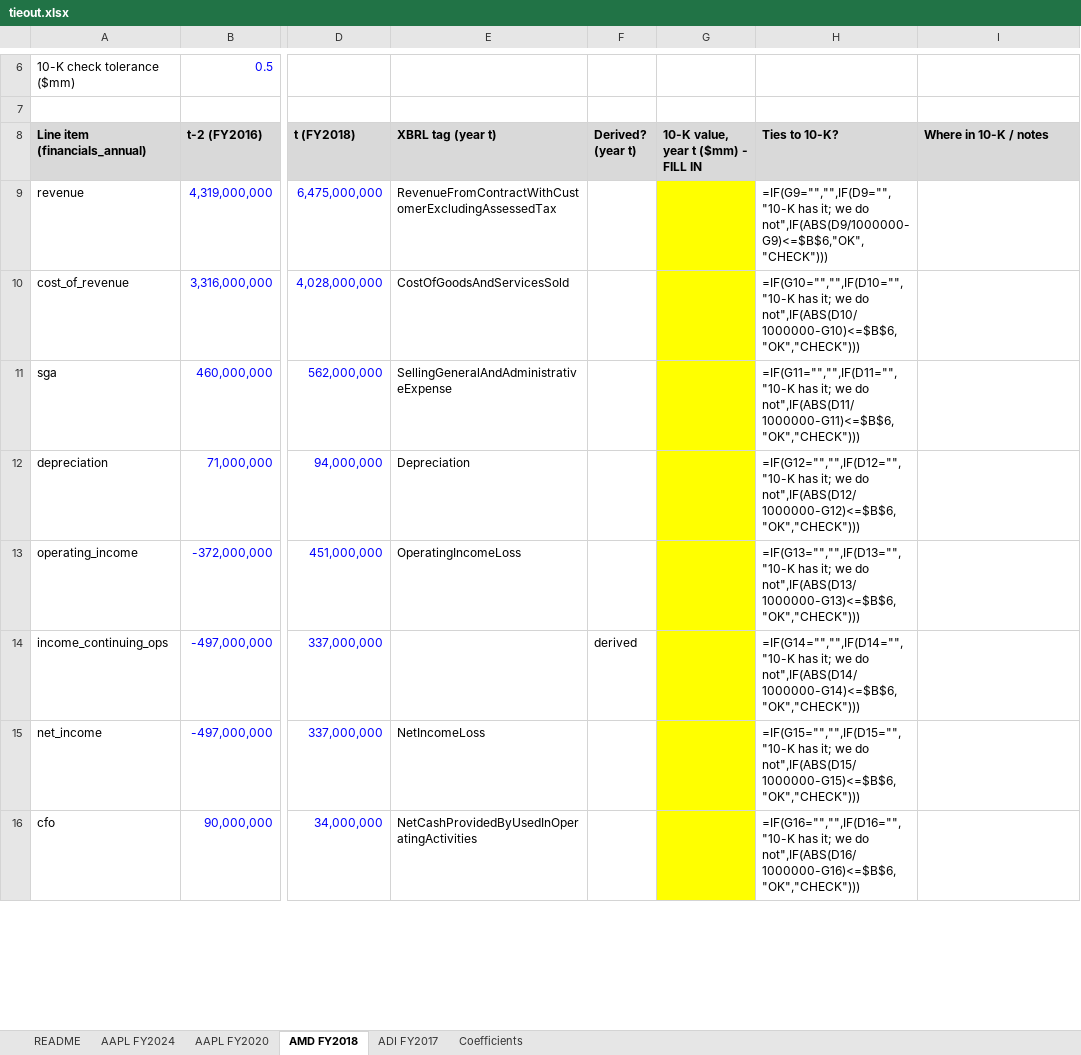
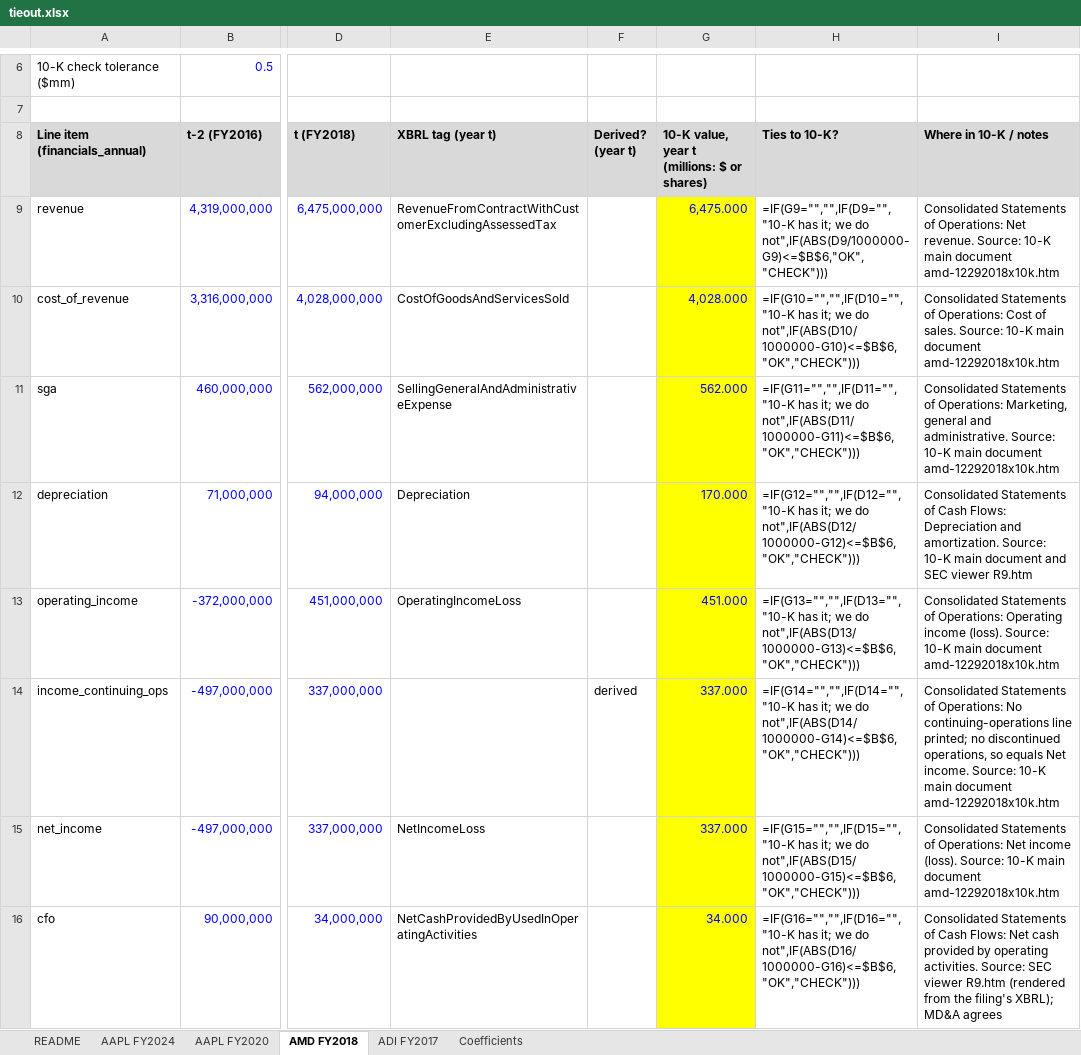
Before and after one commit to WCWesselDaBoss/AC547-Project, an Excel workbook: verification/tieout.xlsx, sheet AMD FY2018, drawn as a sheet; only a part is shown, gaps mark what is left out; values as stored, in another font and other column widths than the file's, no borders; formulas without a stored value are shown as written; the diff covers the shown part only; the diff names each change by its address in the sheet, - before the commit and + after, or states it on an @@ line.

```diff
--- a/verification/tieout.xlsx (sheet AMD FY2018)
+++ b/verification/tieout.xlsx (sheet AMD FY2018)
-G8: 10-K value, year t ($mm) - FILL IN
+G8: 10-K value, year t (millions: $ or shares)
-G9: (empty)
+G9: 6,475.000
-I9 (Where in 10-K / notes): (empty)
+I9 (Where in 10-K / notes): Consolidated Statements of Operations: Net revenue. Source: 10-K main document amd-12292018x10k.htm
-G10: (empty)
+G10: 4,028.000
-I10 (Where in 10-K / notes): (empty)
+I10 (Where in 10-K / notes): Consolidated Statements of Operations: Cost of sales. Source: 10-K main document amd-12292018x10k.htm
-G11: (empty)
+G11: 562.000
-I11 (Where in 10-K / notes): (empty)
+I11 (Where in 10-K / notes): Consolidated Statements of Operations: Marketing, general and administrative. Source: 10-K main document amd-12292018x10k.htm
-G12: (empty)
+G12: 170.000
-I12 (Where in 10-K / notes): (empty)
+I12 (Where in 10-K / notes): Consolidated Statements of Cash Flows: Depreciation and amortization. Source: 10-K main document and SEC viewer R9.htm
-G13: (empty)
+G13: 451.000
-I13 (Where in 10-K / notes): (empty)
+I13 (Where in 10-K / notes): Consolidated Statements of Operations: Operating income (loss). Source: 10-K main document amd-12292018x10k.htm
-G14:G15: (empty)
+G14:G15: 337.000
-I14 (Where in 10-K / notes): (empty)
+I14 (Where in 10-K / notes): Consolidated Statements of Operations: No continuing-operations line printed; no discontinued operations, so equals Net income. Source: 10-K main document amd-12292018x10k.htm
-I15 (Where in 10-K / notes): (empty)
+I15 (Where in 10-K / notes): Consolidated Statements of Operations: Net income (loss). Source: 10-K main document amd-12292018x10k.htm
-G16: (empty)
+G16: 34.000
-I16 (Where in 10-K / notes): (empty)
+I16 (Where in 10-K / notes): Consolidated Statements of Cash Flows: Net cash provided by operating activities. Source: SEC viewer R9.htm (rendered from the filing's XBRL); MD&A agrees
```
Also changed, not shown: 24 edited cells and cell formats elsewhere in this sheet, sheet ADI FY2017, sheet AAPL FY2020, sheet AAPL FY2024, sheet README, 3 other files.
